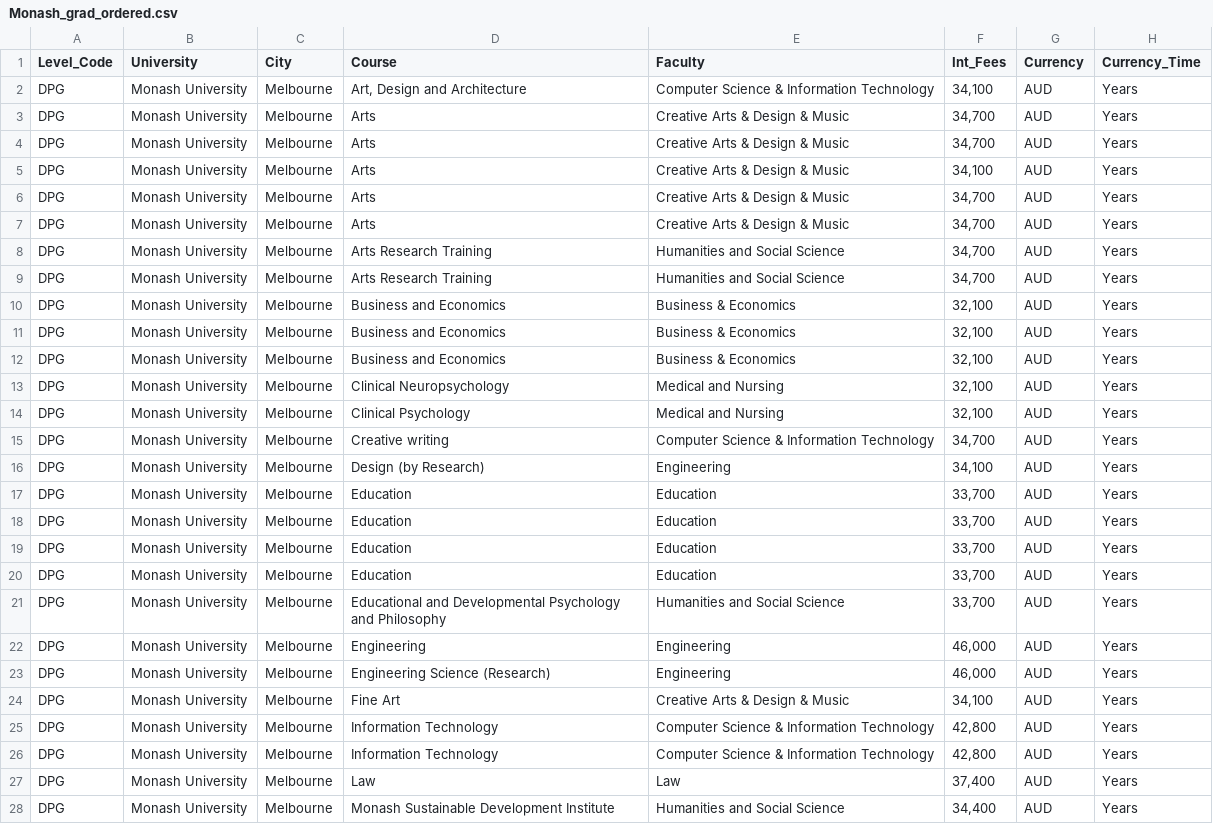
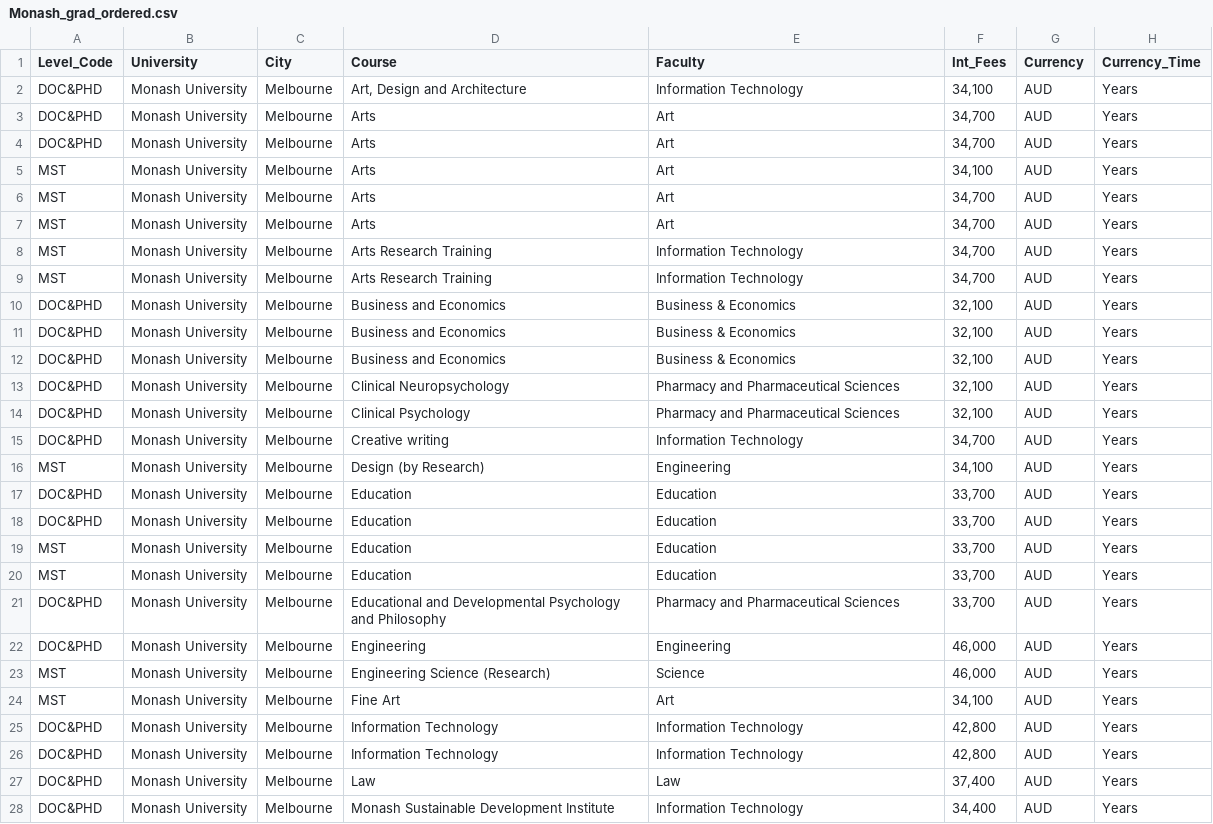
Before and after one commit to sumaiyakawsar/JobScraping, a CSV file: MonashScrape/Monash_grad_ordered.csv, drawn as a sheet; only a part is shown; the diff covers the shown part only; the diff names each change by its address in the sheet, - before the commit and + after, or states it on an @@ line.

Commit message:
Add files via upload

```diff
--- a/MonashScrape/Monash_grad_ordered.csv
+++ b/MonashScrape/Monash_grad_ordered.csv
-A2:A4 (Level_Code): DPG
+A2:A4 (Level_Code): DOC&PHD
-E2 (Faculty): Computer Science & Information Technology
+E2 (Faculty): Information Technology
-E3:E7 (Faculty): Creative Arts & Design & Music
+E3:E7 (Faculty): Art
-A5:A9 (Level_Code): DPG
+A5:A9 (Level_Code): MST
-E8:E9 (Faculty): Humanities and Social Science
+E8:E9 (Faculty): Information Technology
-A10:A15 (Level_Code): DPG
+A10:A15 (Level_Code): DOC&PHD
-E13:E14 (Faculty): Medical and Nursing
+E13:E14 (Faculty): Pharmacy and Pharmaceutical Sciences
-E15 (Faculty): Computer Science & Information Technology
+E15 (Faculty): Information Technology
-A16 (Level_Code): DPG
+A16 (Level_Code): MST
-A17:A18 (Level_Code): DPG
+A17:A18 (Level_Code): DOC&PHD
-A19:A20 (Level_Code): DPG
+A19:A20 (Level_Code): MST
-A21:A22 (Level_Code): DPG
+A21:A22 (Level_Code): DOC&PHD
-E21 (Faculty): Humanities and Social Science
+E21 (Faculty): Pharmacy and Pharmaceutical Sciences
-A23:A24 (Level_Code): DPG
+A23:A24 (Level_Code): MST
-E23 (Faculty): Engineering
+E23 (Faculty): Science
-E24 (Faculty): Creative Arts & Design & Music
+E24 (Faculty): Art
-A25:A28 (Level_Code): DPG
+A25:A28 (Level_Code): DOC&PHD
-E25:E26 (Faculty): Computer Science & Information Technology
+E25:E26 (Faculty): Information Technology
-E28 (Faculty): Humanities and Social Science
+E28 (Faculty): Information Technology
```
Also changed, not shown: 46 edited cells elsewhere in this file.
